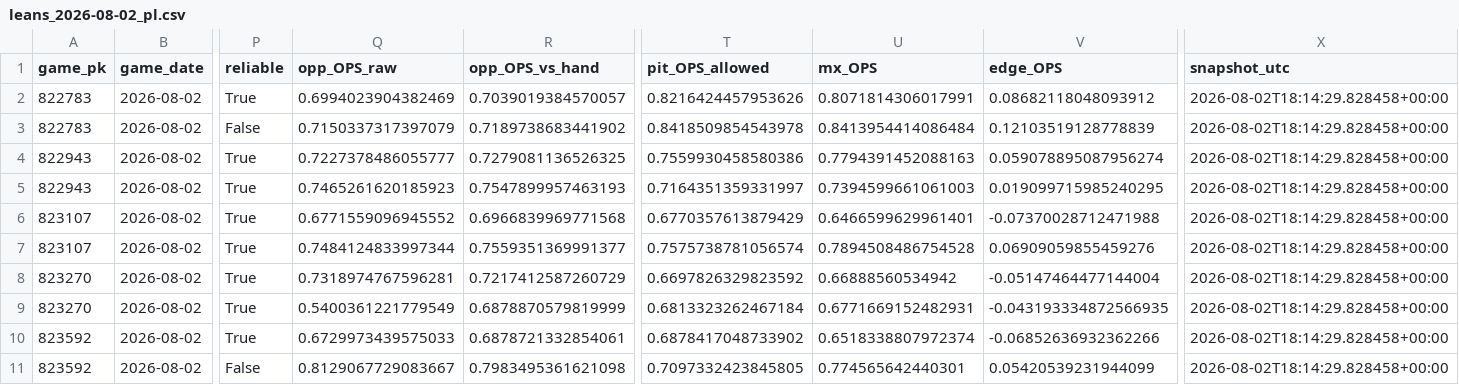
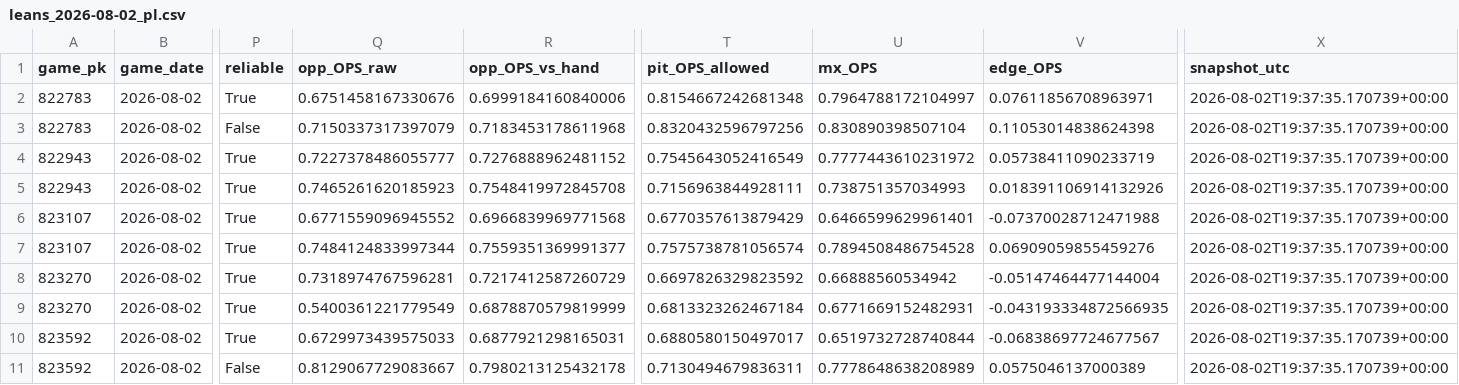
Before and after one commit to Dave356w/Dave356w, a CSV file: data/leans_2026-08-02_pl.csv, drawn as a sheet; only a part is shown, gaps mark what is left out; the diff covers the shown part only; the diff names each change by its address in the sheet, - before the commit and + after, or states it on an @@ line.

```diff
--- a/data/leans_2026-08-02_pl.csv
+++ b/data/leans_2026-08-02_pl.csv
-Q2 (opp_OPS_raw): 0.6994023904382469
+Q2 (opp_OPS_raw): 0.6751458167330676
-R2 (opp_OPS_vs_hand): 0.7039019384570057
+R2 (opp_OPS_vs_hand): 0.6999184160840006
-T2 (pit_OPS_allowed): 0.8216424457953626
+T2 (pit_OPS_allowed): 0.8154667242681348
-U2 (mx_OPS): 0.8071814306017991
+U2 (mx_OPS): 0.7964788172104997
-V2 (edge_OPS): 0.08682118048093912
+V2 (edge_OPS): 0.07611856708963971
-X2:X11 (snapshot_utc): 2026-08-02T18:14:29.828458+00:00
+X2:X11 (snapshot_utc): 2026-08-02T19:37:35.170739+00:00
-R3 (opp_OPS_vs_hand): 0.7189738683441902
+R3 (opp_OPS_vs_hand): 0.7183453178611968
-T3 (pit_OPS_allowed): 0.8418509854543978
+T3 (pit_OPS_allowed): 0.8320432596797256
-U3 (mx_OPS): 0.8413954414086484
+U3 (mx_OPS): 0.830890398507104
-V3 (edge_OPS): 0.12103519128778839
+V3 (edge_OPS): 0.11053014838624398
-R4 (opp_OPS_vs_hand): 0.7279081136526325
+R4 (opp_OPS_vs_hand): 0.7276888962481152
-T4 (pit_OPS_allowed): 0.7559930458580386
+T4 (pit_OPS_allowed): 0.7545643052416549
-U4 (mx_OPS): 0.7794391452088163
+U4 (mx_OPS): 0.7777443610231972
-V4 (edge_OPS): 0.059078895087956274
+V4 (edge_OPS): 0.05738411090233719
-R5 (opp_OPS_vs_hand): 0.7547899957463193
+R5 (opp_OPS_vs_hand): 0.7548419972845708
-T5 (pit_OPS_allowed): 0.7164351359331997
+T5 (pit_OPS_allowed): 0.7156963844928111
-U5 (mx_OPS): 0.7394599661061003
+U5 (mx_OPS): 0.738751357034993
-V5 (edge_OPS): 0.019099715985240295
+V5 (edge_OPS): 0.018391106914132926
-R10 (opp_OPS_vs_hand): 0.6878721332854061
+R10 (opp_OPS_vs_hand): 0.6877921298165031
-T10 (pit_OPS_allowed): 0.6878417048733902
+T10 (pit_OPS_allowed): 0.6880580150497017
-U10 (mx_OPS): 0.6518338807972374
+U10 (mx_OPS): 0.6519732728740844
-V10 (edge_OPS): -0.06852636932362266
+V10 (edge_OPS): -0.06838697724677567
-R11 (opp_OPS_vs_hand): 0.7983495361621098
+R11 (opp_OPS_vs_hand): 0.7980213125432178
-T11 (pit_OPS_allowed): 0.7097332423845805
+T11 (pit_OPS_allowed): 0.7130494679836311
-U11 (mx_OPS): 0.774565642440301
+U11 (mx_OPS): 0.7778648638208989
-V11 (edge_OPS): 0.05420539231944099
+V11 (edge_OPS): 0.0575046137000389
```
Also changed, not shown: 105 edited cells elsewhere in this file, data/leans_2026-08-02_xw.csv, data/lineup_resolution_audit.csv, 1 other file.
